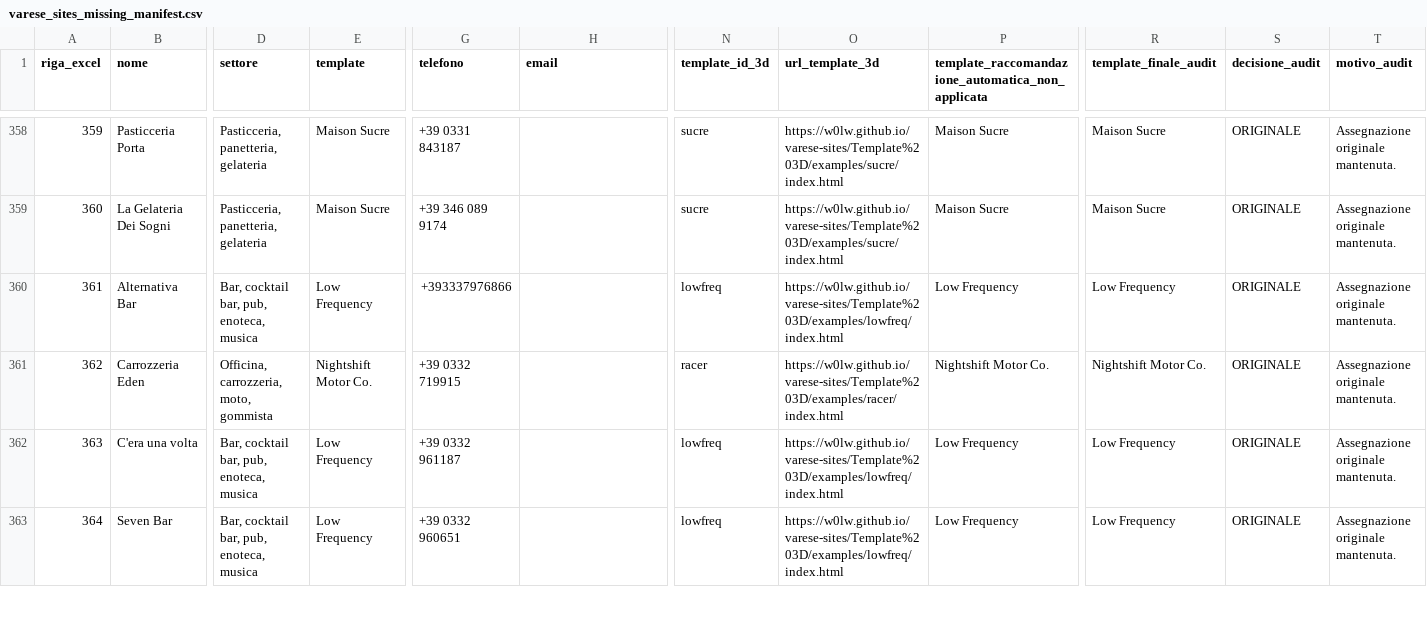
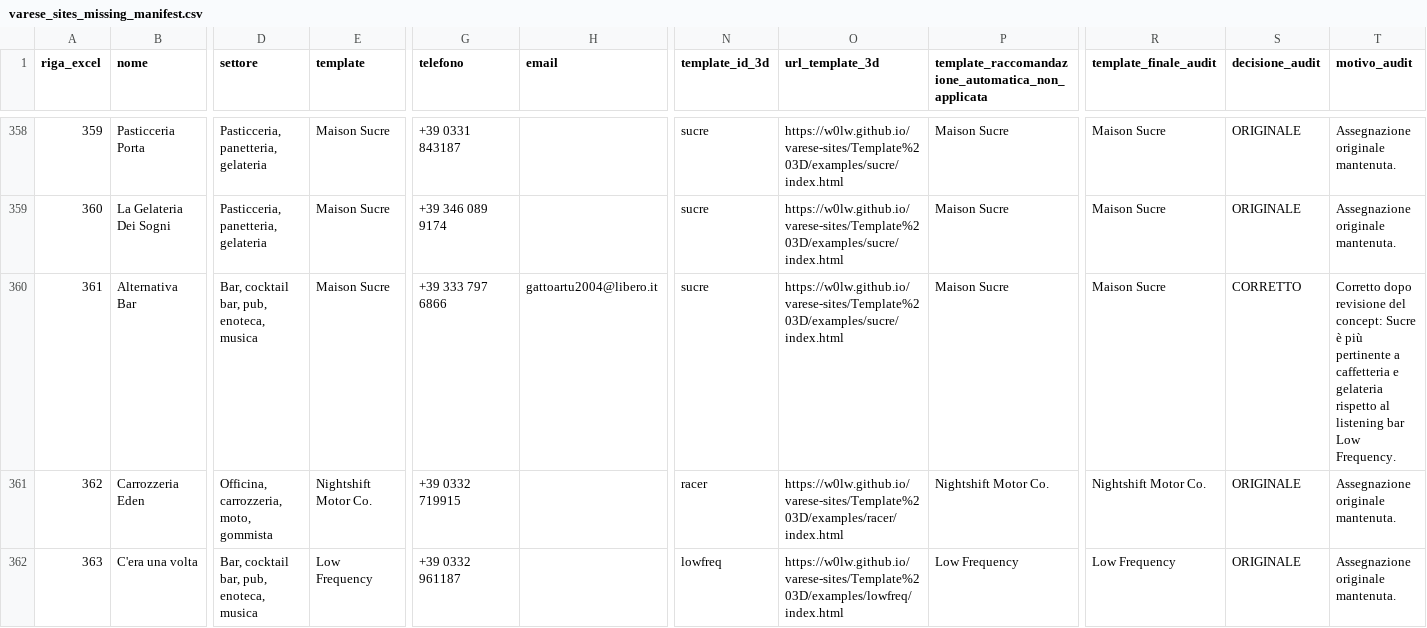
Before and after one commit to W0lW/varese-sites, a CSV file: varese_sites_missing_manifest.csv, drawn as a sheet; only a part is shown, gaps mark what is left out; the shorter side is filled out with more unchanged rows; the diff covers the shown part only; the diff names each change by its address in the sheet, - before the commit and + after, or states it on an @@ line.

Commit message:
Aggiorna manifest con contatti verificati e template coerenti

```diff
--- a/varese_sites_missing_manifest.csv
+++ b/varese_sites_missing_manifest.csv
-E360 (template): Low Frequency
+E360 (template): Maison Sucre
-G360 (telefono): +393337976866
+G360 (telefono): +39 333 797 6866
-H360 (email): (empty)
+H360 (email): gattoartu2004@libero.it
-N360 (template_id_3d): lowfreq
+N360 (template_id_3d): sucre
-O360 (url_template_3d): https://w0lw.github.io/varese-sites/Template%203D/examples/lowfreq/index.html
+O360 (url_template_3d): https://w0lw.github.io/varese-sites/Template%203D/examples/sucre/index.html
-P360: Low Frequency
+P360: Maison Sucre
-R360 (template_finale_audit): Low Frequency
+R360 (template_finale_audit): Maison Sucre
-S360 (decisione_audit): ORIGINALE
+S360 (decisione_audit): CORRETTO
-T360 (motivo_audit): Assegnazione originale mantenuta.
+T360 (motivo_audit): Corretto dopo revisione del concept: Sucre è più pertinente a caffetteria e gelateria rispetto al listening bar Low Frequency.
```
Also changed, not shown: 10 edited cells elsewhere in this file.
